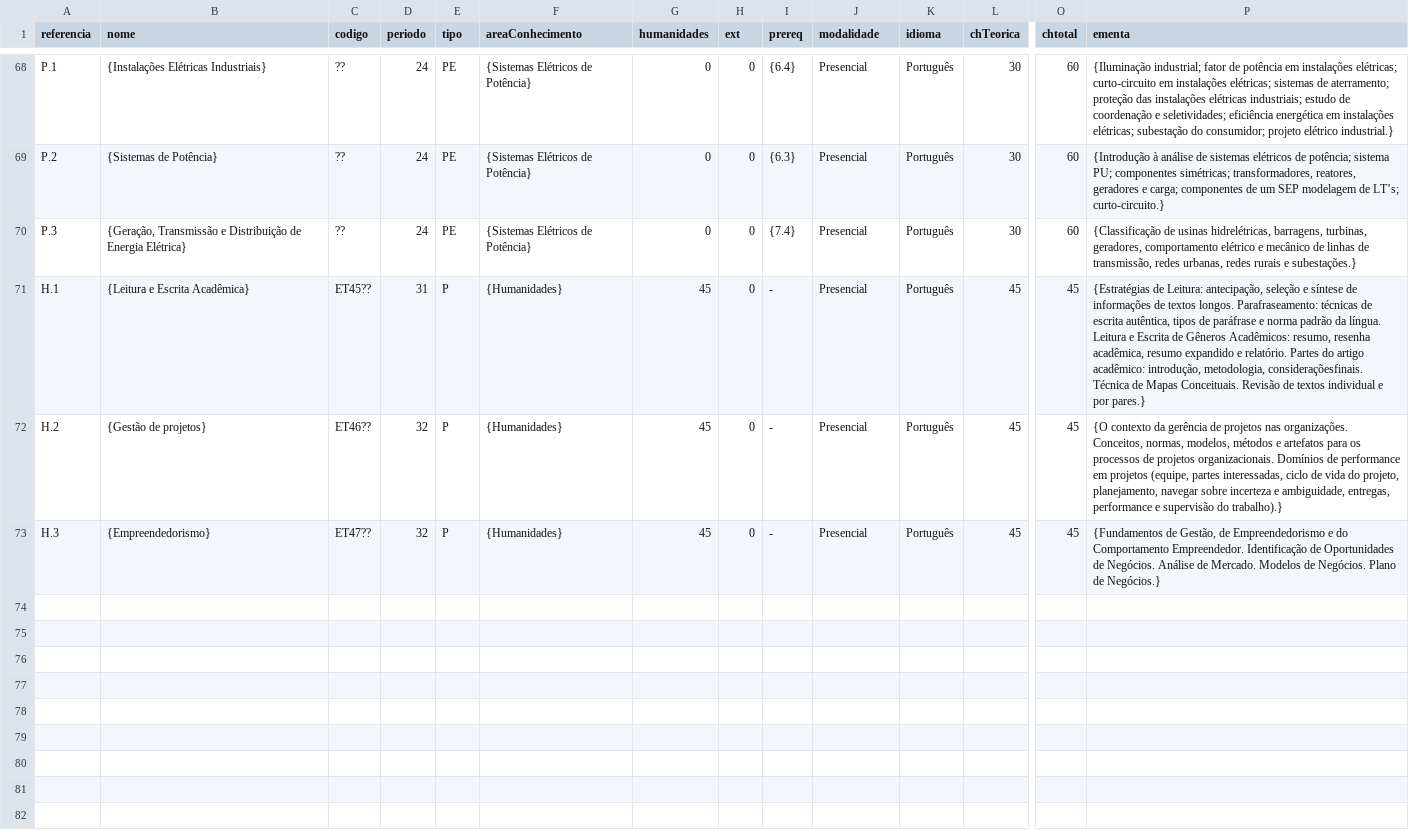
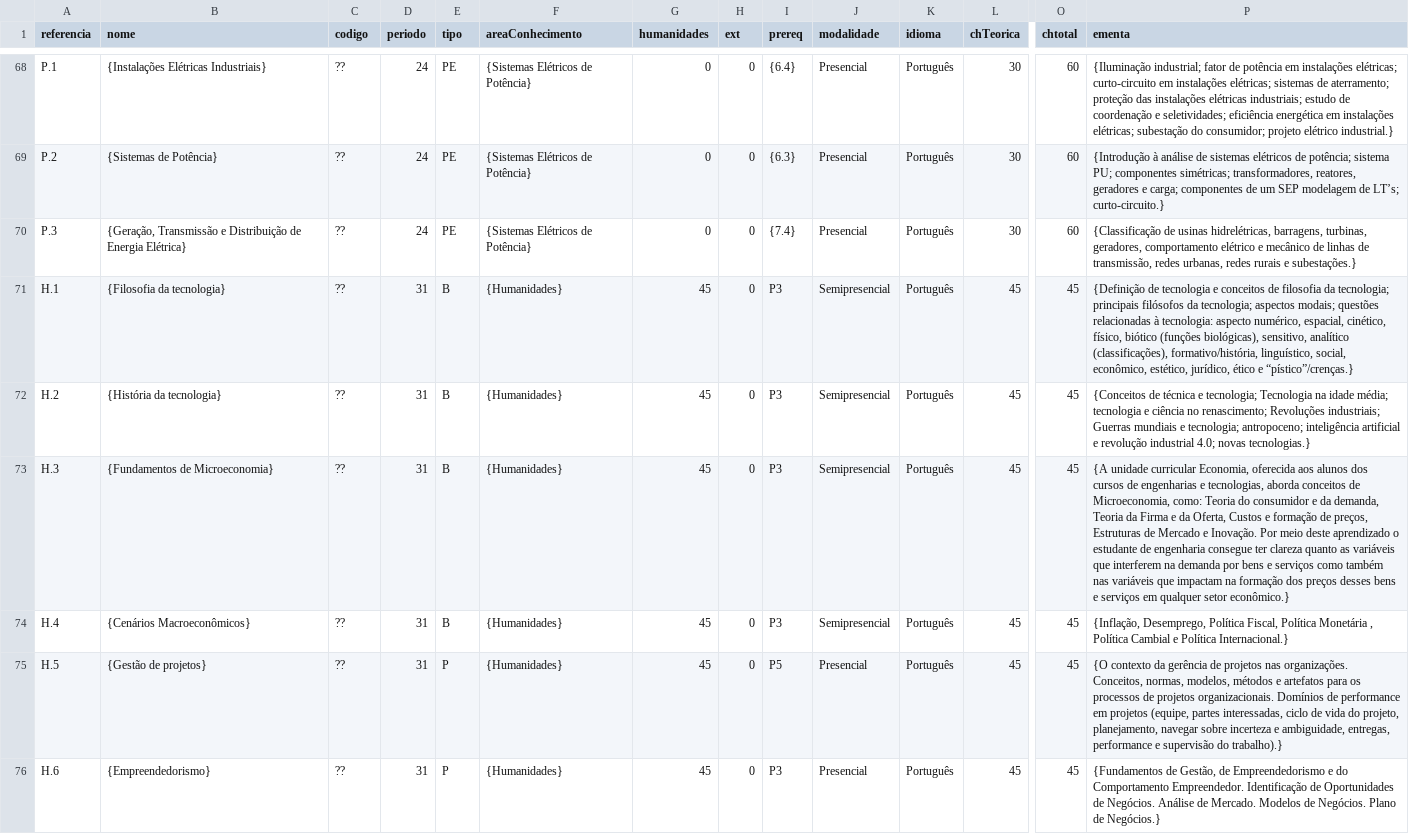
Before and after one commit to coele-td/ppc2021, a CSV file: Dados/unidadesCurriculares.csv, drawn as a sheet; only a part is shown, gaps mark what is left out; rows hold the shown columns only; the diff covers the shown part only; the diff names each change by its address in the sheet, - before the commit and + after, or states it on an @@ line.

Commit message:
Update unidadesCurriculares.csv

```diff
--- a/Dados/unidadesCurriculares.csv
+++ b/Dados/unidadesCurriculares.csv
-B71 (nome): {Leitura e Escrita Acadêmica}
+B71 (nome): {Filosofia da tecnologia}
-C71 (codigo): ET45??
+C71 (codigo): ??
-E71:E73 (tipo): P
+E71:E73 (tipo): B
-I71:I73 (prereq): -
+I71:I73 (prereq): P3
-J71:J73 (modalidade): Presencial
+J71:J73 (modalidade): Semipresencial
-P71 (ementa): {Estratégias de Leitura: antecipação, seleção e síntese de informações de textos longos. Parafraseamento: técnicas de escrita autêntica, tipos de paráfrase e norma padrão da língua. Leitura e Escrita de Gêneros Acadêmicos: resumo, resenha acadêmica, resumo expandido e relatório. Partes do artigo acadêmico: introdução, metodologia, consideraçõesfinais. Técnica de Mapas Conceituais. Revisão de textos individual e por pares.}
+P71 (ementa): {Definição de tecnologia e conceitos de filosofia da tecnologia; principais filósofos da tecnologia; aspectos modais; questões relacionadas à tecnologia: aspecto numérico, espacial, cinético, físico, biótico (funções biológicas), sensitivo, analítico (classificações), formativo/história, linguístico, social, econômico, estético, jurídico, ético e “pístico”/crenças.}
-B72 (nome): {Gestão de projetos}
+B72 (nome): {História da tecnologia}
-C72 (codigo): ET46??
+C72 (codigo): ??
-D72:D73 (periodo): 32
+D72:D73 (periodo): 31
-P72 (ementa): {O contexto da gerência de projetos nas organizações. Conceitos, normas, modelos, métodos e artefatos para os processos de projetos organizacionais. Domínios de performance em projetos (equipe, partes interessadas, ciclo de vida do projeto, planejamento, navegar sobre incerteza e ambiguidade, entregas, performance e supervisão do trabalho).}
+P72 (ementa): {Conceitos de técnica e tecnologia; Tecnologia na idade média; tecnologia e ciência no renascimento; Revoluções industriais; Guerras mundiais e tecnologia; antropoceno; inteligência artificial e revolução industrial 4.0; novas tecnologias.}
-B73 (nome): {Empreendedorismo}
+B73 (nome): {Fundamentos de Microeconomia}
-C73 (codigo): ET47??
+C73 (codigo): ??
-P73 (ementa): {Fundamentos de Gestão, de Empreendedorismo e do Comportamento Empreendedor. Identificação de Oportunidades de Negócios. Análise de Mercado. Modelos de Negócios. Plano de Negócios.}
+P73 (ementa): {A unidade curricular Economia, oferecida aos alunos dos cursos de engenharias e tecnologias, aborda conceitos de Microeconomia, como: Teoria do consumidor e da demanda, Teoria da Firma e da Oferta, Custos e formação de preços, Estruturas de Mercado e Inovação. Por meio deste aprendizado o estudante de engenharia consegue ter clareza quanto as variáveis que interferem na demanda por bens e serviços como também nas variáveis que impactam na formação dos preços desses bens e serviços em qualquer setor econômico.}
+row 74: H.4 | {Cenários Macroeconômicos} | ?? | 31 | B | {Humanidades} | 45 | 0 | P3 | Semipresencial | Português | 45 | 45 | {Inflação, Desemprego, Política Fiscal, Política Monetária , Política Cambial e Política Internacional.}
+row 75: H.5 | {Gestão de projetos} | ?? | 31 | P | {Humanidades} | 45 | 0 | P5 | Presencial | Português | 45 | 45 | {O contexto da gerência de projetos nas organizações. Conceitos, normas, modelos, métodos e artefatos para os processos de projetos organizacionais. Domínios de performance em projetos (equipe, partes interessadas, ciclo de vida do projeto, planejamento, navegar sobre incerteza e ambiguidade, entregas, performance e supervisão do trabalho).}
+row 76: H.6 | {Empreendedorismo} | ?? | 31 | P | {Humanidades} | 45 | 0 | P3 | Presencial | Português | 45 | 45 | {Fundamentos de Gestão, de Empreendedorismo e do Comportamento Empreendedor. Identificação de Oportunidades de Negócios. Análise de Mercado. Modelos de Negócios. Plano de Negócios.}
```
Also changed, not shown: 5 added rows elsewhere in this file.
